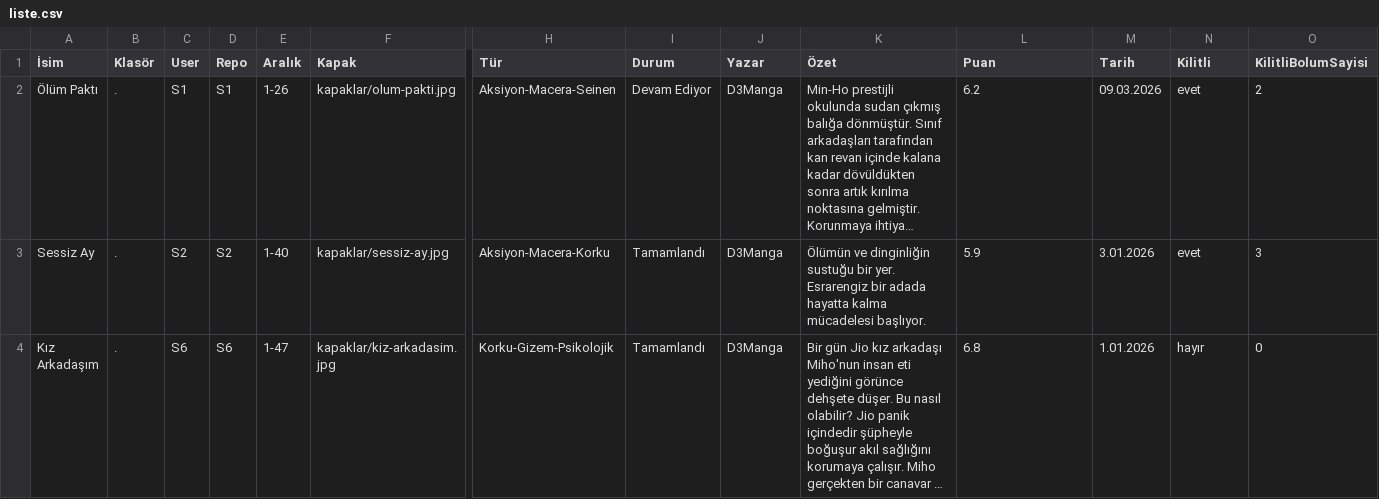
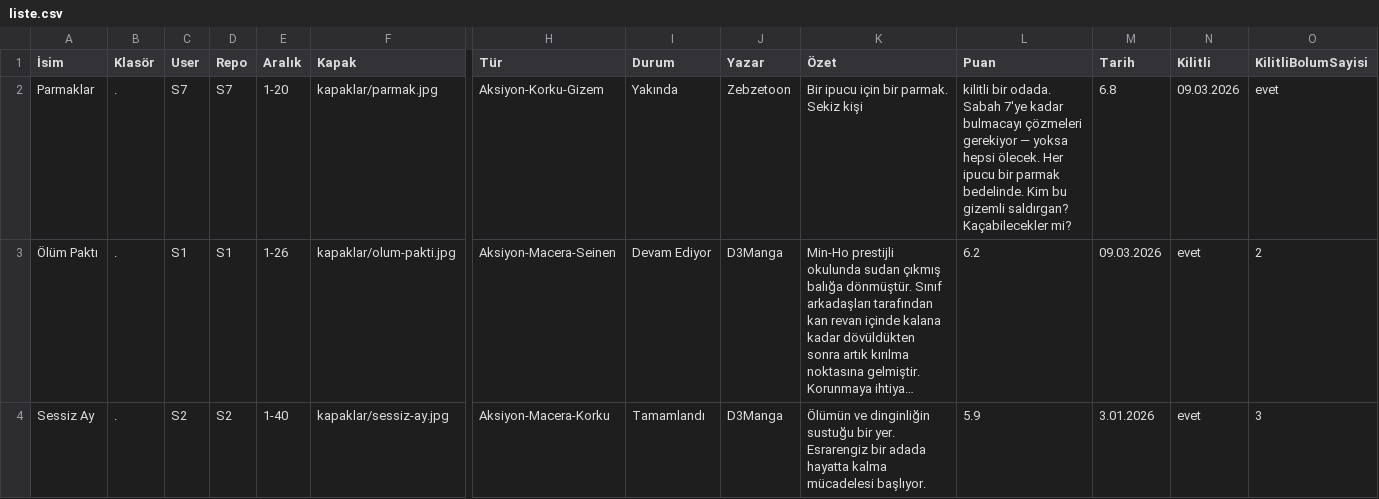
Before and after one commit to zebzetoon/zebzetoon.github.io, a CSV file: liste.csv, drawn as a sheet; only a part is shown, gaps mark what is left out; the shorter side is filled out with more unchanged rows; long unchanged cells end in …; rows hold the shown columns only; the diff names each change by its address in the sheet, - before the commit and + after, or states it on an @@ line.

Commit message:
Update liste.csv

```diff
--- a/liste.csv
+++ b/liste.csv
+row 2: Parmaklar | . | S7 | S7 | 1-20 | kapaklar/parmak.jpg | Aksiyon-Korku-Gizem | Yakında | Zebzetoon | Bir ipucu için bir parmak. Sekiz kişi | kilitli bir odada. Sabah 7'ye kadar bulmacayı çözmeleri gerekiyor — yoksa hepsi ölecek. Her ipucu bir parmak bedelinde. Kim bu gizemli saldırgan? Kaçabilecekler mi? | 6.8 | 09.03.2026 | evet
```
